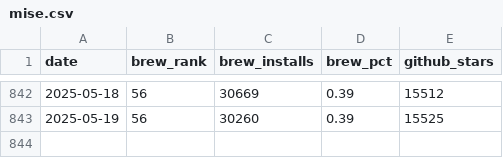
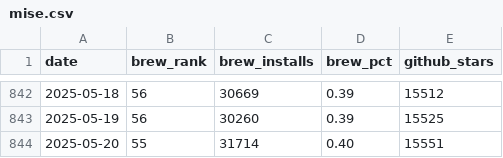
Before and after one commit to jdx/mise-analytics, a CSV file: mise.csv, drawn as a sheet; only a part is shown, gaps mark what is left out.

```diff
--- a/mise.csv
+++ b/mise.csv
@@ -843 +843,2 @@ date,brew_rank,brew_installs,brew_pct,github_stars
 2025-05-19,56,30260,0.39,15525
+2025-05-20,55,31714,0.40,15551
```
Also changed, not shown: competitors.csv, hk-diff.csv, 3 other files.
